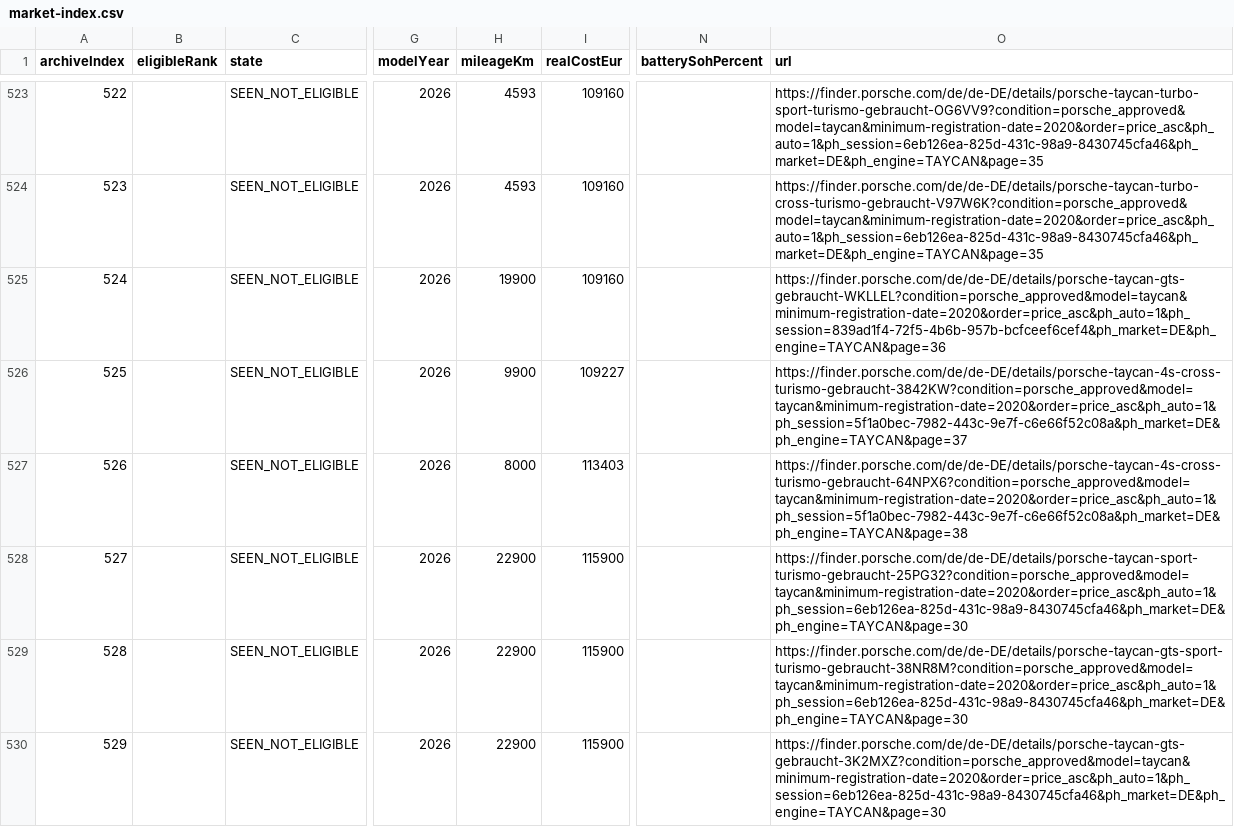
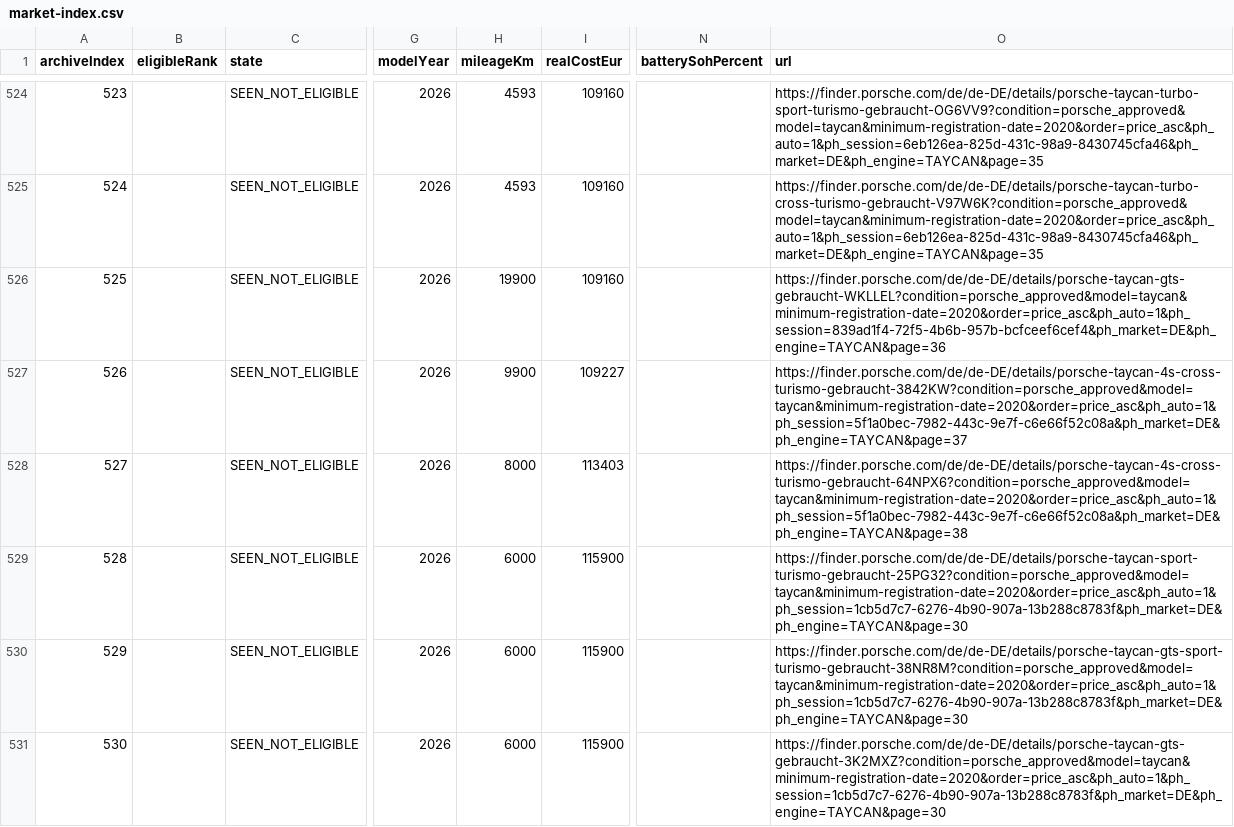
Before and after one commit to gheorghevasilica-oss/Porsche-Hunter, a CSV file: market-index.csv, drawn as a sheet; only a part is shown, gaps mark what is left out; addresses are those after the commit; the diff covers the shown part only; the diff names each change by its address in the sheet, - before the commit and + after, or states it on an @@ line.

Commit message:
Update Porsche Hunter data - 2026-11-05 06:52:32Z

```diff
--- a/market-index.csv
+++ b/market-index.csv
@@ column A (archiveIndex) renumbered between rows 478 and 902 @@
-H529:H531 (mileageKm): 22900
+H529:H531 (mileageKm): 6000
-O529 (url): https://finder.porsche.com/de/de-DE/details/porsche-taycan-sport-turismo-gebraucht-25PG32?condition=porsche_approved&model=taycan&minimum-registration-date=2020&order=price_asc&ph_auto=1&ph_session=6eb126ea-825d-431c-98a9-8430745cfa46&ph_market=DE&ph_engine=TAYCAN&page=30
+O529 (url): https://finder.porsche.com/de/de-DE/details/porsche-taycan-sport-turismo-gebraucht-25PG32?condition=porsche_approved&model=taycan&minimum-registration-date=2020&order=price_asc&ph_auto=1&ph_session=1cb5d7c7-6276-4b90-907a-13b288c8783f&ph_market=DE&ph_engine=TAYCAN&page=30
-O530 (url): https://finder.porsche.com/de/de-DE/details/porsche-taycan-gts-sport-turismo-gebraucht-38NR8M?condition=porsche_approved&model=taycan&minimum-registration-date=2020&order=price_asc&ph_auto=1&ph_session=6eb126ea-825d-431c-98a9-8430745cfa46&ph_market=DE&ph_engine=TAYCAN&page=30
+O530 (url): https://finder.porsche.com/de/de-DE/details/porsche-taycan-gts-sport-turismo-gebraucht-38NR8M?condition=porsche_approved&model=taycan&minimum-registration-date=2020&order=price_asc&ph_auto=1&ph_session=1cb5d7c7-6276-4b90-907a-13b288c8783f&ph_market=DE&ph_engine=TAYCAN&page=30
-O531 (url): https://finder.porsche.com/de/de-DE/details/porsche-taycan-gts-gebraucht-3K2MXZ?condition=porsche_approved&model=taycan&minimum-registration-date=2020&order=price_asc&ph_auto=1&ph_session=6eb126ea-825d-431c-98a9-8430745cfa46&ph_market=DE&ph_engine=TAYCAN&page=30
+O531 (url): https://finder.porsche.com/de/de-DE/details/porsche-taycan-gts-gebraucht-3K2MXZ?condition=porsche_approved&model=taycan&minimum-registration-date=2020&order=price_asc&ph_auto=1&ph_session=1cb5d7c7-6276-4b90-907a-13b288c8783f&ph_market=DE&ph_engine=TAYCAN&page=30
```
Also changed, not shown: 2 added rows, 2 removed rows and 121 edited cells elsewhere in this file, 4 other files.
